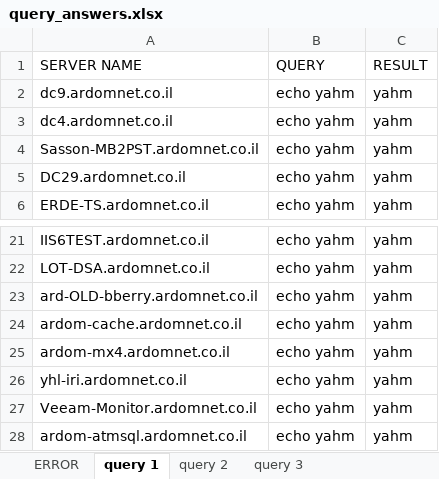
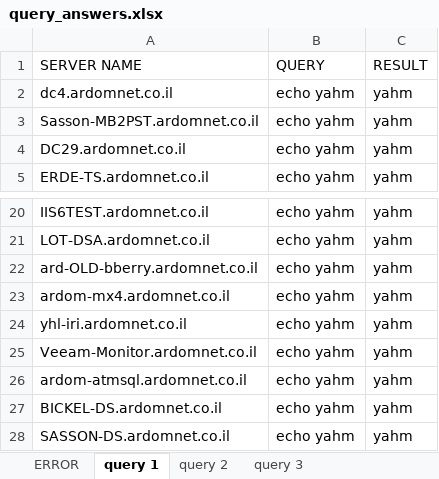
Before and after one commit to yahmlevi/ardom-1, an Excel workbook: servers_query_automation/query_answers.xlsx, sheet query 1, drawn as a sheet; only a part is shown, gaps mark what is left out; the shorter side is filled out with more unchanged rows; values as stored, in another font and other column widths than the file's, no borders; the diff names each change by its address in the sheet, - before the commit and + after, or states it on an @@ line.

```diff
--- a/servers_query_automation/query_answers.xlsx (sheet query 1)
+++ b/servers_query_automation/query_answers.xlsx (sheet query 1)
-row 2: dc9.ardomnet.co.il | echo yahm | yahm
-row 24: ardom-cache.ardomnet.co.il | echo yahm | yahm
```
Also changed, not shown: sheet query 3, sheet ERROR, 2 other files.
